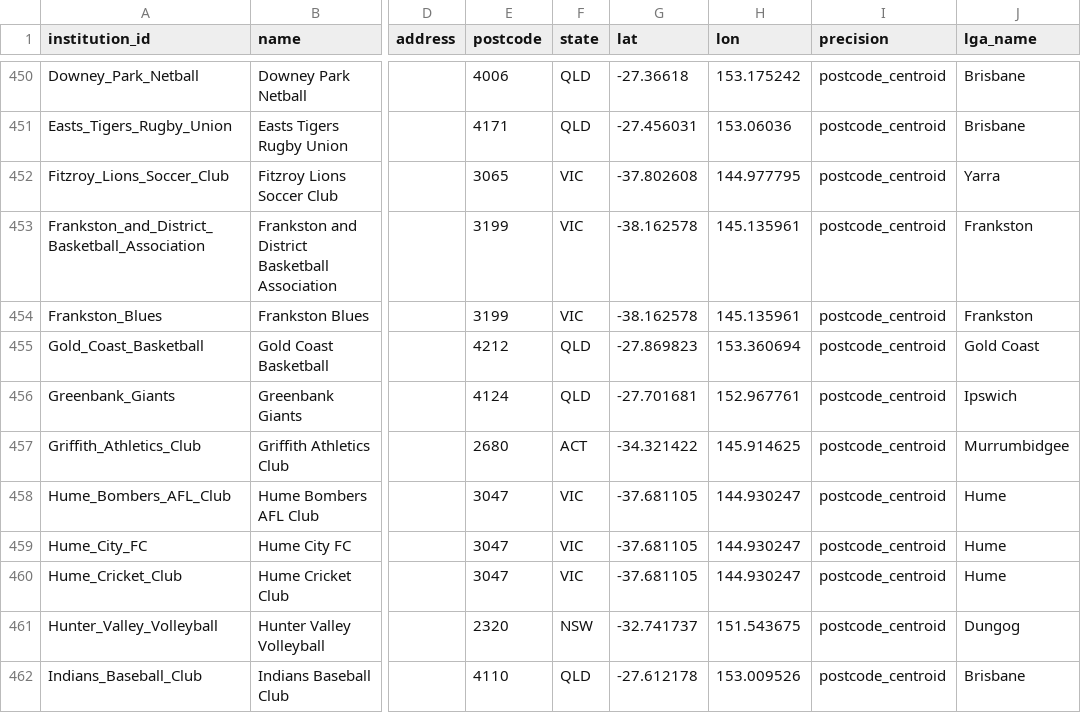
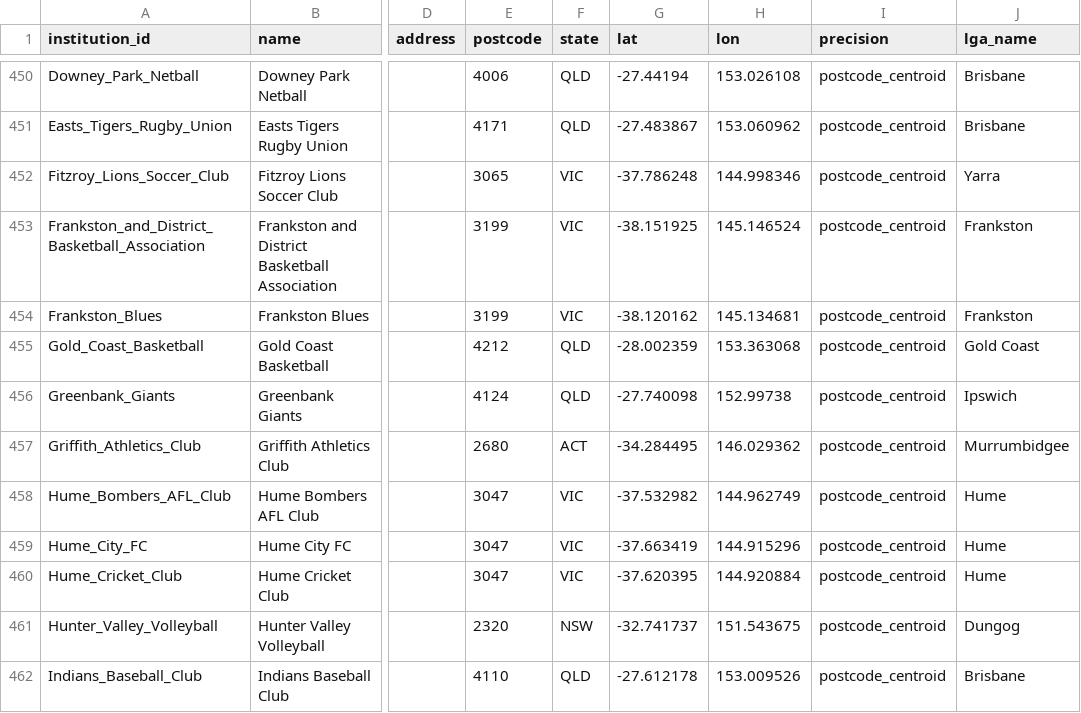
Before and after one commit to welcomingaustralia/welcoming-map, a CSV file: welcoming_points_centroids.csv, drawn as a sheet; only a part is shown, gaps mark what is left out; the diff covers the shown part only; the diff names each change by its address in the sheet, - before the commit and + after, or states it on an @@ line.

```diff
--- a/welcoming_points_centroids.csv
+++ b/welcoming_points_centroids.csv
-G450 (lat): -27.36618
+G450 (lat): -27.44194
-H450 (lon): 153.175242
+H450 (lon): 153.026108
-G451 (lat): -27.456031
+G451 (lat): -27.483867
-H451 (lon): 153.06036
+H451 (lon): 153.060962
-G452 (lat): -37.802608
+G452 (lat): -37.786248
-H452 (lon): 144.977795
+H452 (lon): 144.998346
-G453 (lat): -38.162578
+G453 (lat): -38.151925
-H453 (lon): 145.135961
+H453 (lon): 145.146524
-G454 (lat): -38.162578
+G454 (lat): -38.120162
-H454 (lon): 145.135961
+H454 (lon): 145.134681
-G455 (lat): -27.869823
+G455 (lat): -28.002359
-H455 (lon): 153.360694
+H455 (lon): 153.363068
-G456 (lat): -27.701681
+G456 (lat): -27.740098
-H456 (lon): 152.967761
+H456 (lon): 152.99738
-G457 (lat): -34.321422
+G457 (lat): -34.284495
-H457 (lon): 145.914625
+H457 (lon): 146.029362
-G458 (lat): -37.681105
+G458 (lat): -37.532982
-H458 (lon): 144.930247
+H458 (lon): 144.962749
-G459 (lat): -37.681105
+G459 (lat): -37.663419
-H459 (lon): 144.930247
+H459 (lon): 144.915296
-G460 (lat): -37.681105
+G460 (lat): -37.620395
-H460 (lon): 144.930247
+H460 (lon): 144.920884
```
Also changed, not shown: 46 edited cells elsewhere in this file.
